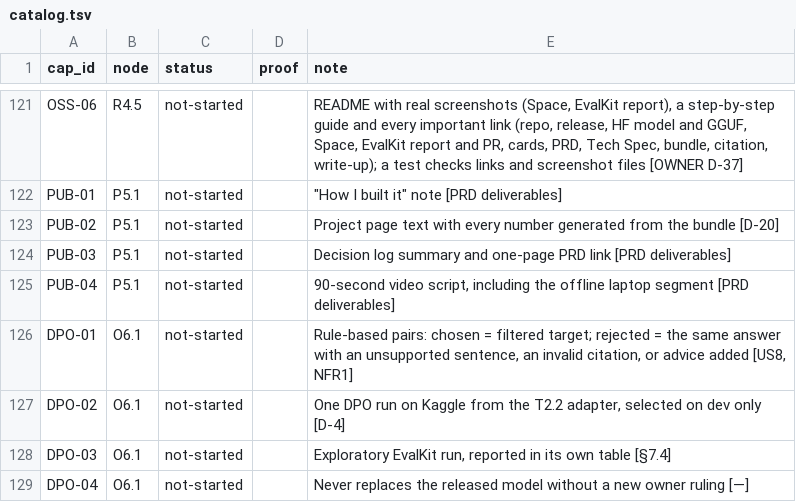
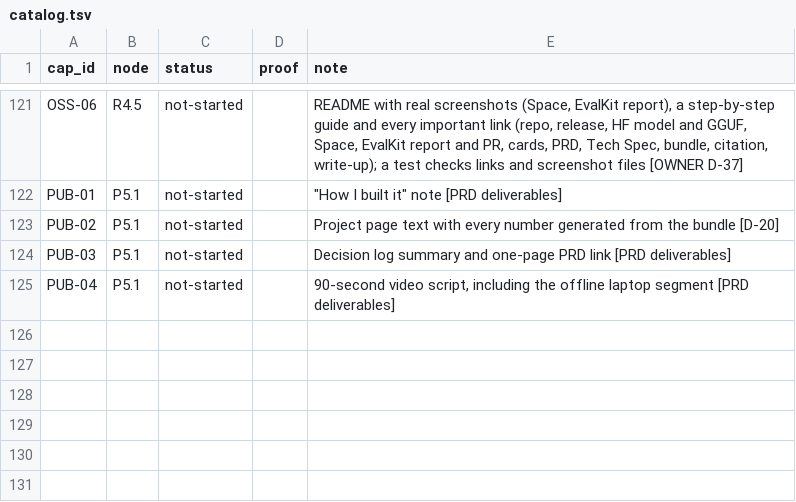
Before and after one commit to biplob819/gemma-grounded-health, a TSV file: docs/graph/catalog.tsv, drawn as a sheet; only a part is shown, gaps mark what is left out.

```diff
--- a/docs/graph/catalog.tsv
+++ b/docs/graph/catalog.tsv
@@ -125,5 +125 @@ PUB-03	P5.1	not-started		Decision log summary and one-page PRD link [PRD deliver
 PUB-04	P5.1	not-started		90-second video script, including the offline laptop segment [PRD deliverables]
-DPO-01	O6.1	not-started		Rule-based pairs: chosen = filtered target; rejected = the same answer with an unsupported sentence, an invalid citation, or advice added [US8, NFR1]
-DPO-02	O6.1	not-started		One DPO run on Kaggle from the T2.2 adapter, selected on dev only [D-4]
-DPO-03	O6.1	not-started		Exploratory EvalKit run, reported in its own table [§7.4]
-DPO-04	O6.1	not-started		Never replaces the released model without a new owner ruling [—]
```
Also changed, not shown: 4 other files.
